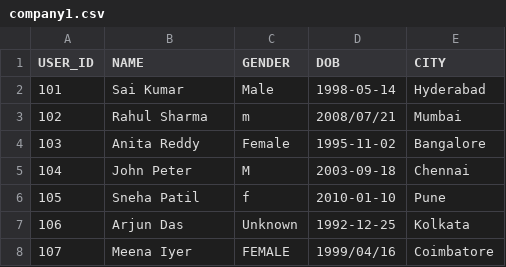
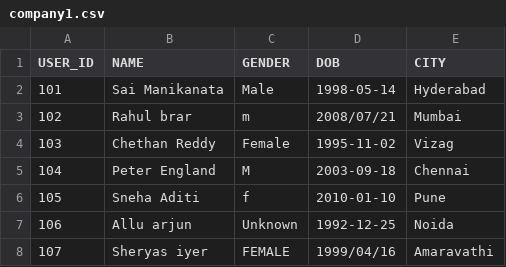
Before and after one commit to KIRANGONDU/snowflake_loading_ETL, a CSV file: company1.csv, drawn as a sheet.

```diff
--- a/company1.csv
+++ b/company1.csv
@@ -1,8 +1,8 @@
 USER_ID,NAME,GENDER,DOB,CITY
-101,Sai Kumar,Male,1998-05-14,Hyderabad
-102,Rahul Sharma,m,2008/07/21,Mumbai
-103,Anita Reddy,Female,1995-11-02,Bangalore
-104,John Peter,M,2003-09-18,Chennai
-105,Sneha Patil,f,2010-01-10,Pune
-106,Arjun Das,Unknown,1992-12-25,Kolkata
-107,Meena Iyer,FEMALE,1999/04/16,Coimbatore
+101,Sai Manikanata,Male,1998-05-14,Hyderabad
+102,Rahul brar,m,2008/07/21,Mumbai
+103,Chethan Reddy,Female,1995-11-02,Vizag
+104,Peter England,M,2003-09-18,Chennai
+105,Sneha Aditi,f,2010-01-10,Pune
+106,Allu arjun,Unknown,1992-12-25,Noida
+107,Sheryas iyer,FEMALE,1999/04/16,Amaravathi
```
Also changed, not shown: 2 other files.
